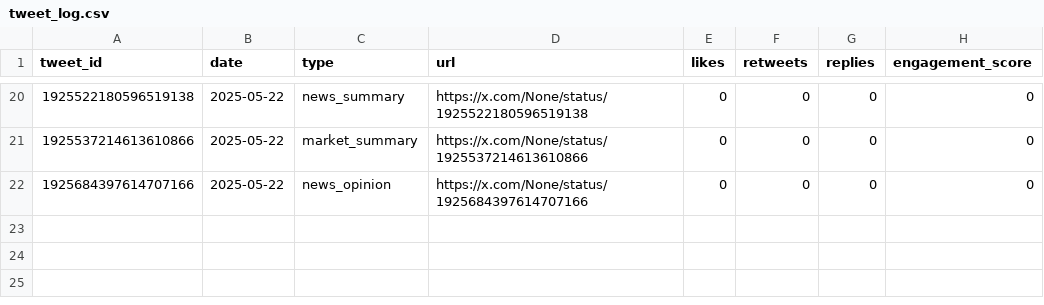
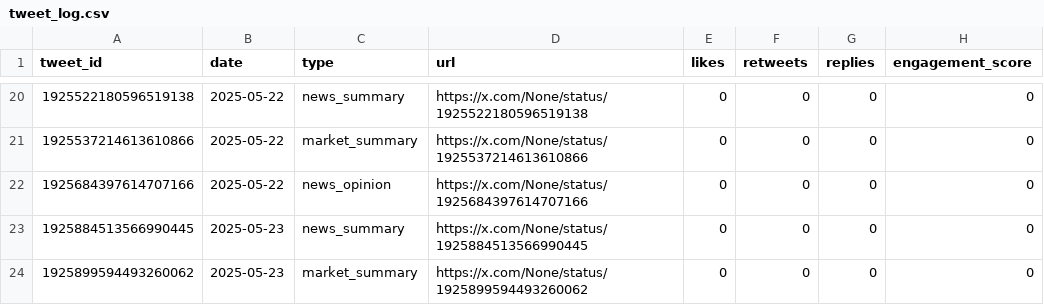
Before and after one commit to Web3Dobie/X-AI-Agent, a CSV file: data/tweet_log.csv, drawn as a sheet; only a part is shown, gaps mark what is left out; the diff names each change by its address in the sheet, - before the commit and + after, or states it on an @@ line.

```diff
--- a/data/tweet_log.csv
+++ b/data/tweet_log.csv
+row 23: 1925884513566990445 | 2025-05-23 | news_summary | https://x.com/None/status/1925884513566990445 | 0 | 0 | 0 | 0
+row 24: 1925899594493260062 | 2025-05-23 | market_summary | https://x.com/None/status/1925899594493260062 | 0 | 0 | 0 | 0
```
Also changed, not shown: 23 other files.
